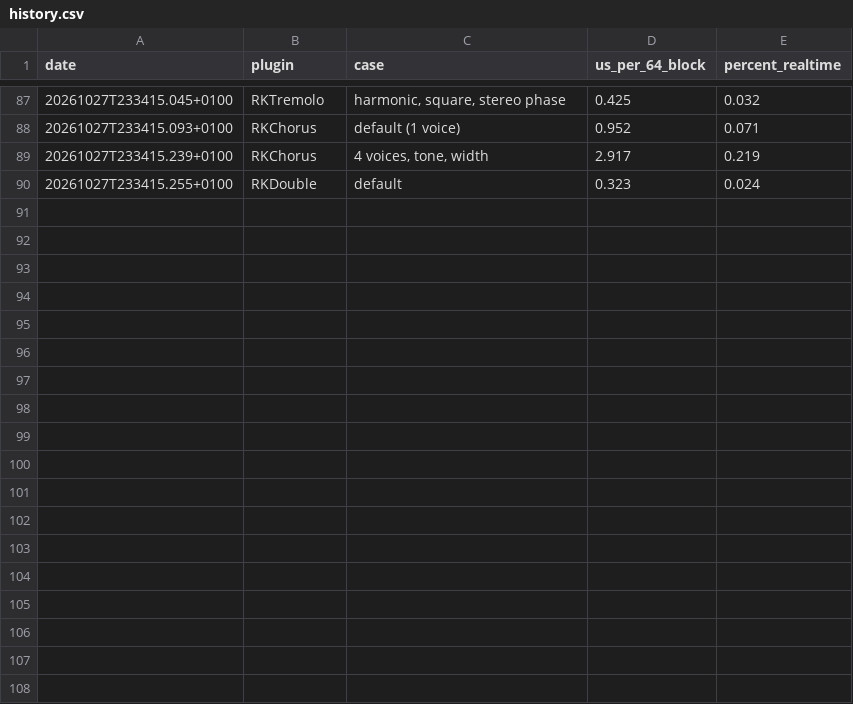
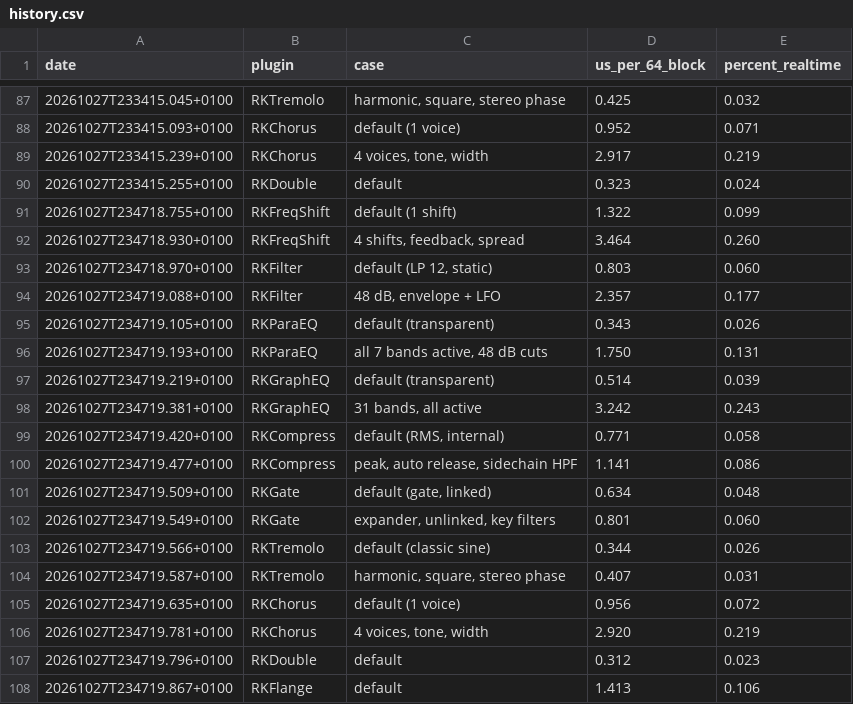
Before and after one commit to klimarichard/RKFX, a CSV file: benchmarks/history.csv, drawn as a sheet; only a part is shown, gaps mark what is left out.

```diff
--- a/benchmarks/history.csv
+++ b/benchmarks/history.csv
@@ -90 +90,19 @@ date,plugin,case,us_per_64_block,percent_realtime
 20261027T233415.255+0100,RKDouble,"default",0.323,0.024
+20261027T234718.755+0100,RKFreqShift,"default (1 shift)",1.322,0.099
+20261027T234718.930+0100,RKFreqShift,"4 shifts, feedback, spread",3.464,0.260
+20261027T234718.970+0100,RKFilter,"default (LP 12, static)",0.803,0.060
+20261027T234719.088+0100,RKFilter,"48 dB, envelope + LFO",2.357,0.177
+20261027T234719.105+0100,RKParaEQ,"default (transparent)",0.343,0.026
+20261027T234719.193+0100,RKParaEQ,"all 7 bands active, 48 dB cuts",1.750,0.131
+20261027T234719.219+0100,RKGraphEQ,"default (transparent)",0.514,0.039
+20261027T234719.381+0100,RKGraphEQ,"31 bands, all active",3.242,0.243
+20261027T234719.420+0100,RKCompress,"default (RMS, internal)",0.771,0.058
+20261027T234719.477+0100,RKCompress,"peak, auto release, sidechain HPF",1.141,0.086
+20261027T234719.509+0100,RKGate,"default (gate, linked)",0.634,0.048
+20261027T234719.549+0100,RKGate,"expander, unlinked, key filters",0.801,0.060
+20261027T234719.566+0100,RKTremolo,"default (classic sine)",0.344,0.026
+20261027T234719.587+0100,RKTremolo,"harmonic, square, stereo phase",0.407,0.031
+20261027T234719.635+0100,RKChorus,"default (1 voice)",0.956,0.072
+20261027T234719.781+0100,RKChorus,"4 voices, tone, width",2.920,0.219
+20261027T234719.796+0100,RKDouble,"default",0.312,0.023
+20261027T234719.867+0100,RKFlange,"default",1.413,0.106
```
Also changed, not shown: 4 other files.
